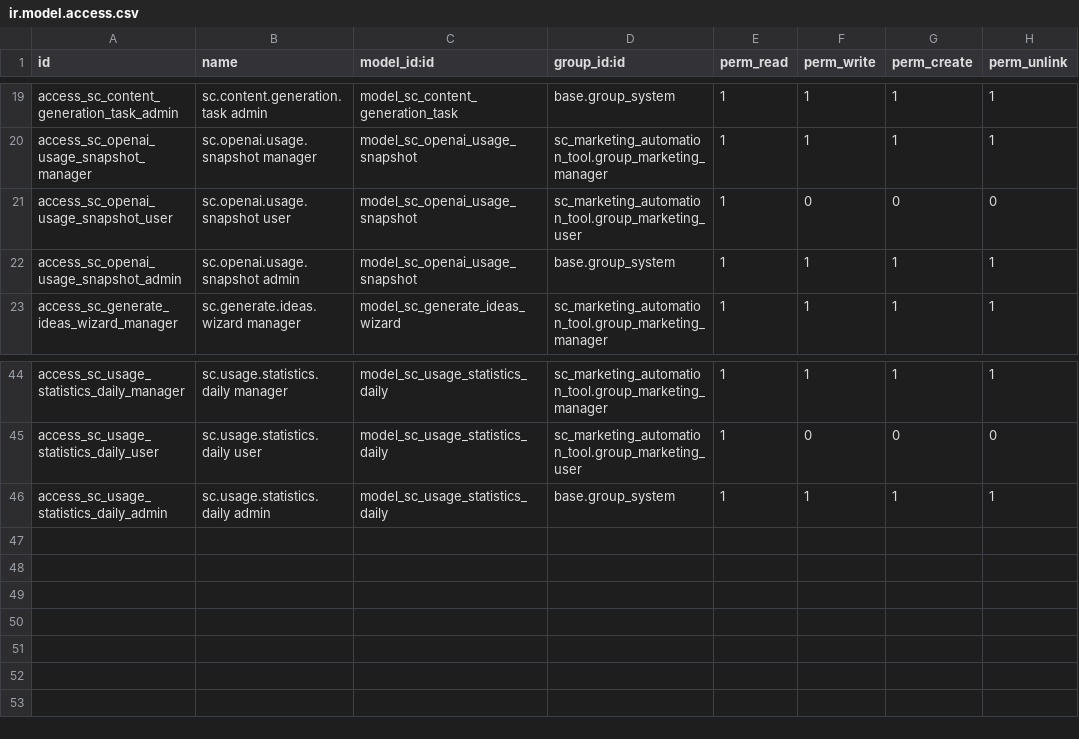
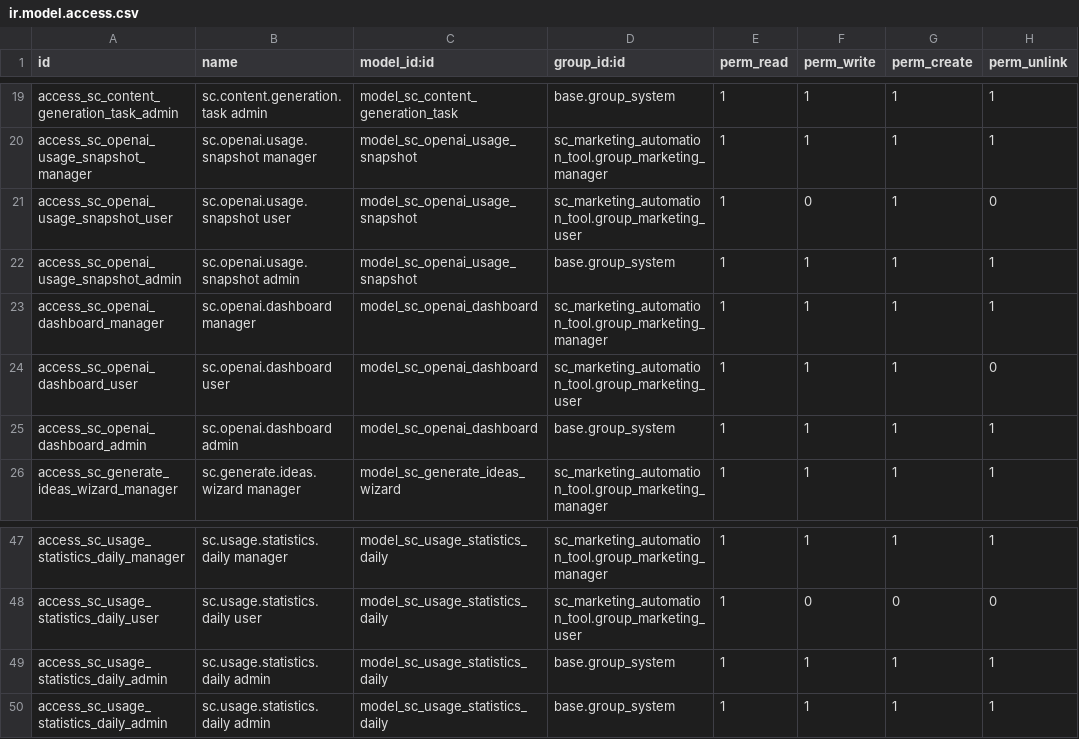
Before and after one commit to Solutto-Consulting/marketing_automation_tool, a CSV file: security/ir.model.access.csv, drawn as a sheet; only a part is shown, gaps mark what is left out.

Commit message:
feat: Add OpenAI Usage Dashboard with data fetching and summary statistics

```diff
--- a/security/ir.model.access.csv
+++ b/security/ir.model.access.csv
@@ -20,4 +20,7 @@ access_sc_content_generation_task_admin,sc.content.generation.task admin,model_s
 access_sc_openai_usage_snapshot_manager,sc.openai.usage.snapshot manager,model_sc_openai_usage_snapshot,sc_marketing_automation_tool.group_marketing_manager,1,1,1,1
-access_sc_openai_usage_snapshot_user,sc.openai.usage.snapshot user,model_sc_openai_usage_snapshot,sc_marketing_automation_tool.group_marketing_user,1,0,0,0
+access_sc_openai_usage_snapshot_user,sc.openai.usage.snapshot user,model_sc_openai_usage_snapshot,sc_marketing_automation_tool.group_marketing_user,1,0,1,0
 access_sc_openai_usage_snapshot_admin,sc.openai.usage.snapshot admin,model_sc_openai_usage_snapshot,base.group_system,1,1,1,1
+access_sc_openai_dashboard_manager,sc.openai.dashboard manager,model_sc_openai_dashboard,sc_marketing_automation_tool.group_marketing_manager,1,1,1,1
+access_sc_openai_dashboard_user,sc.openai.dashboard user,model_sc_openai_dashboard,sc_marketing_automation_tool.group_marketing_user,1,1,1,0
+access_sc_openai_dashboard_admin,sc.openai.dashboard admin,model_sc_openai_dashboard,base.group_system,1,1,1,1
 access_sc_generate_ideas_wizard_manager,sc.generate.ideas.wizard manager,model_sc_generate_ideas_wizard,sc_marketing_automation_tool.group_marketing_manager,1,1,1,1
@@ -45,2 +48,3 @@ access_sc_usage_statistics_daily_manager,sc.usage.statistics.daily manager,model
 access_sc_usage_statistics_daily_user,sc.usage.statistics.daily user,model_sc_usage_statistics_daily,sc_marketing_automation_tool.group_marketing_user,1,0,0,0
+access_sc_usage_statistics_daily_admin,sc.usage.statistics.daily admin,model_sc_usage_statistics_daily,base.group_system,1,1,1,1
 access_sc_usage_statistics_daily_admin,sc.usage.statistics.daily admin,model_sc_usage_statistics_daily,base.group_system,1,1,1,1
```
Also changed, not shown: 5 other files.
